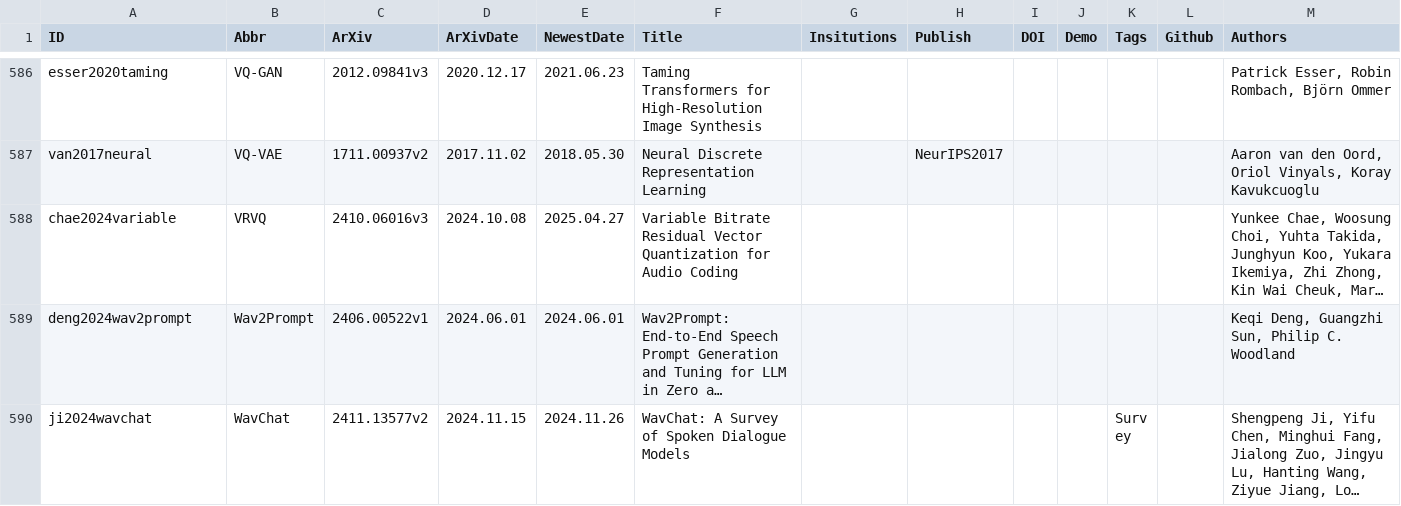
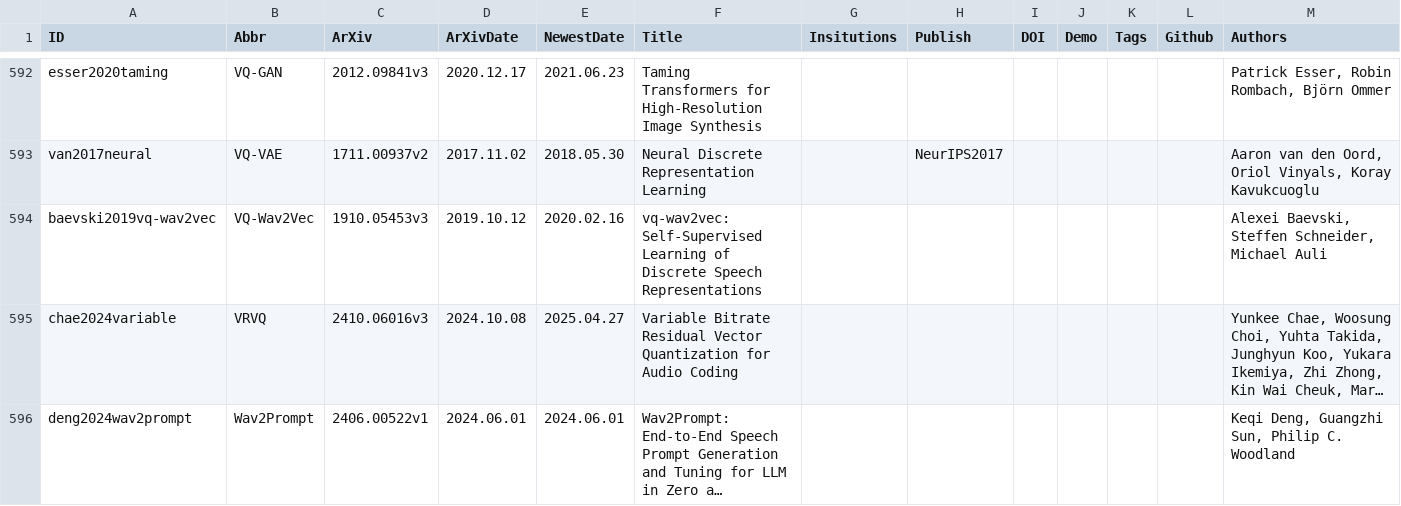
Before and after one commit to SapphireLab/Sapphire-TTS-Collection, a CSV file: Papers.csv, drawn as a sheet; only a part is shown, gaps mark what is left out; the shorter side is filled out with more unchanged rows; long unchanged cells end in …; the diff covers the shown part only; the diff names each change by its address in the sheet, - before the commit and + after, or states it on an @@ line.

Commit message:
Update Papers

```diff
--- a/Papers.csv
+++ b/Papers.csv
+row 594: baevski2019vq-wav2vec | VQ-Wav2Vec | 1910.05453v3 | 2019.10.12 | 2020.02.16 | vq-wav2vec: Self-Supervised Learning of Discrete Speech Representations |  |  |  |  |  |  | Alexei Baevski, Steffen Schneider, Michael Auli
```
Also changed, not shown: 9 added rows and 12 edited cells elsewhere in this file.
